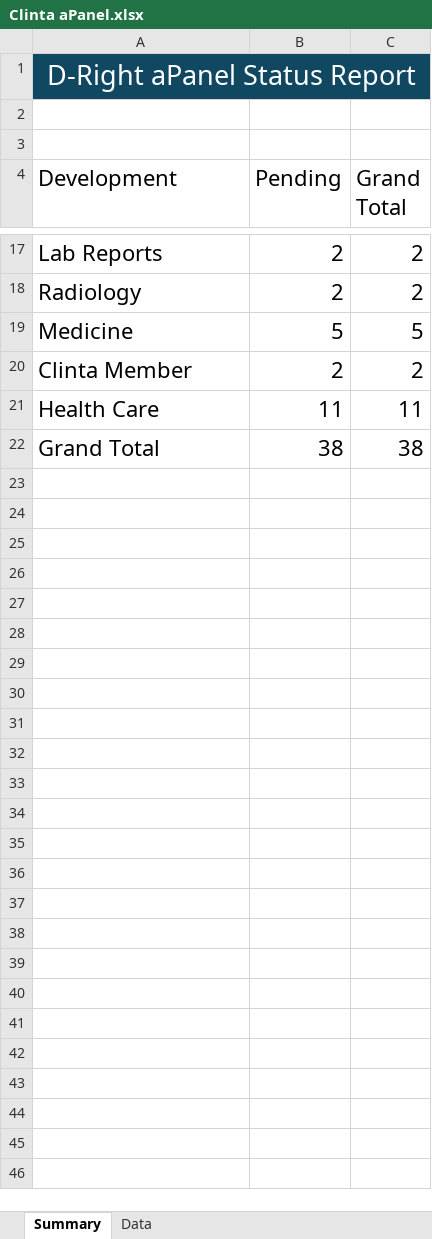
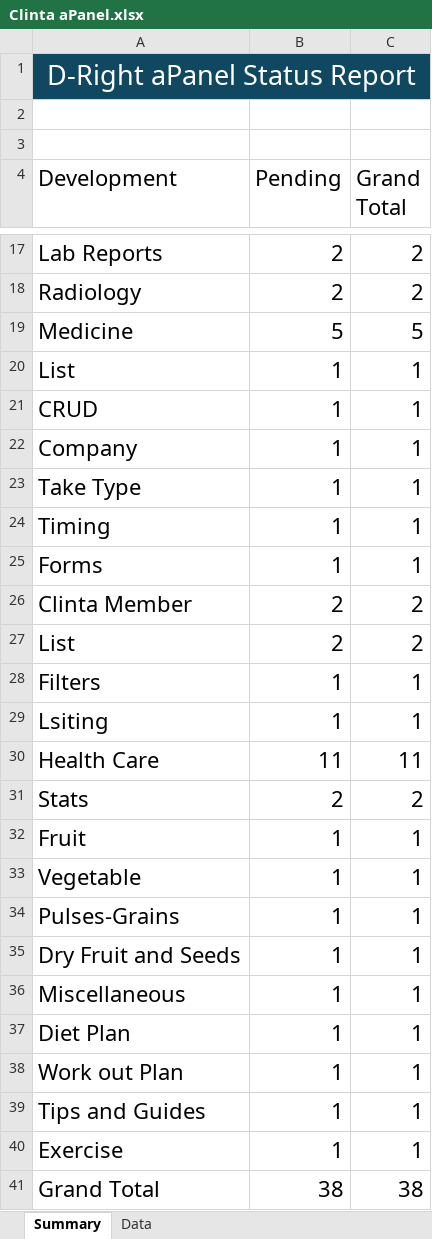
Before and after one commit to orixestech/admin.dright.pk, an Excel workbook: docs/Clinta aPanel.xlsx, sheet Summary, drawn as a sheet; only a part is shown, gaps mark what is left out; values as stored, in another font and other column widths than the file's, no borders; the diff names each change by its address in the sheet, - before the commit and + after, or states it on an @@ line.

```diff
--- a/docs/Clinta aPanel.xlsx (sheet Summary)
+++ b/docs/Clinta aPanel.xlsx (sheet Summary)
+row 20: List | 1 | 1
+row 21: CRUD | 1 | 1
+row 22: Company | 1 | 1
+row 23: Take Type | 1 | 1
+row 24: Timing | 1 | 1
+row 25: Forms | 1 | 1
+row 27: List | 2 | 2
+row 28: Filters | 1 | 1
+row 29: Lsiting | 1 | 1
+row 31: Stats | 2 | 2
+row 32: Fruit | 1 | 1
+row 33: Vegetable | 1 | 1
+row 34: Pulses-Grains | 1 | 1
+row 35: Dry Fruit and Seeds | 1 | 1
+row 36: Miscellaneous | 1 | 1
+row 37: Diet Plan | 1 | 1
+row 38: Work out Plan | 1 | 1
+row 39: Tips and Guides | 1 | 1
+row 40: Exercise | 1 | 1
```
Also changed, not shown: sheet Data, 8 other files.
